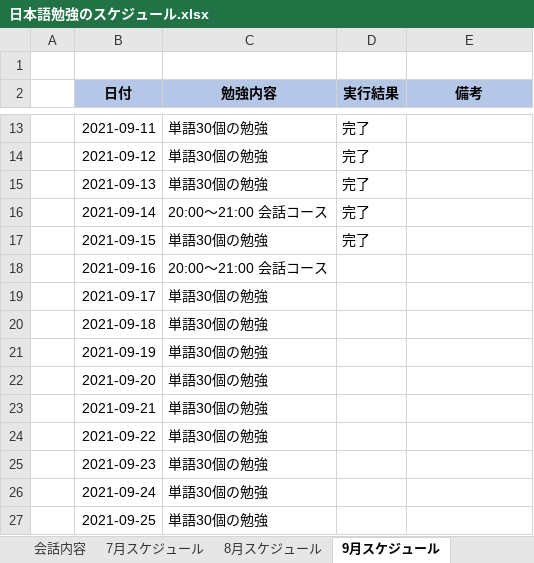
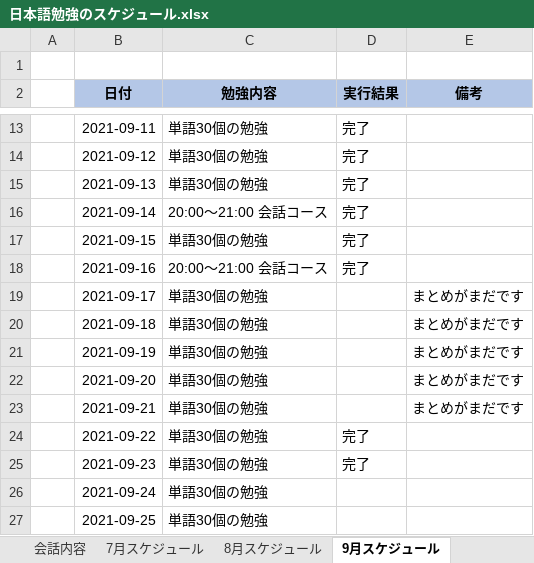
Before and after one commit to Shinrei-Boku/Japanese, an Excel workbook: 日本語勉強のスケジュール.xlsx, sheet 9月スケジュール, drawn as a sheet; only a part is shown, gaps mark what is left out; values as stored, in another font and other column widths than the file's, no borders; conditional formats not drawn; the diff names each change by its address in the sheet, - before the commit and + after, or states it on an @@ line.

```diff
--- a/日本語勉強のスケジュール.xlsx (sheet 9月スケジュール)
+++ b/日本語勉強のスケジュール.xlsx (sheet 9月スケジュール)
-D18 (実行結果): (empty)
+D18 (実行結果): 完了
-E19:E23 (備考): (empty)
+E19:E23 (備考): まとめがまだです
-D24:D25 (実行結果): (empty)
+D24:D25 (実行結果): 完了
```
Also changed, not shown: 9月単語.xlsx.
